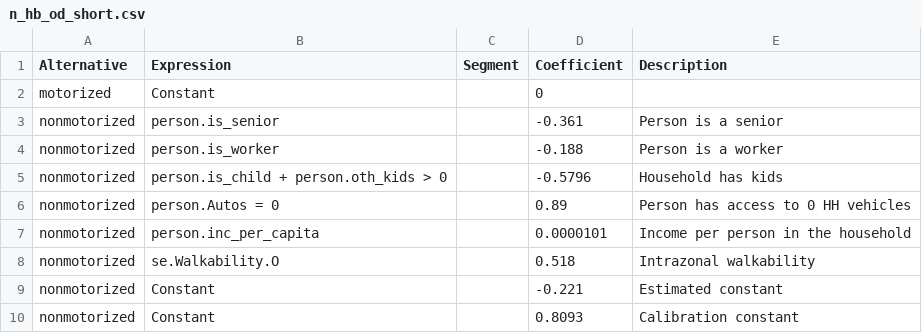
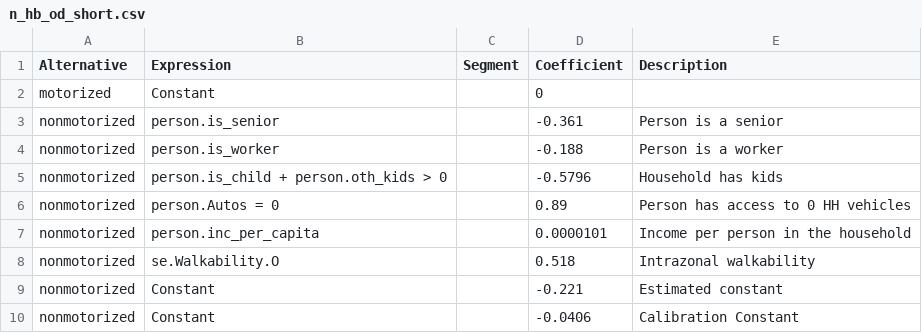
Before and after one commit to Triangle-Modeling-and-Analytics/TRMG2, a CSV file: master/resident/nonmotorized/n_hb_od_short.csv, drawn as a sheet.

```diff
--- a/master/resident/nonmotorized/n_hb_od_short.csv
+++ b/master/resident/nonmotorized/n_hb_od_short.csv
@@ -9,2 +9,2 @@ nonmotorized,se.Walkability.O,,0.518,Intrazonal walkability
 nonmotorized,Constant,,-0.221,Estimated constant
-nonmotorized,Constant,,0.8093,Calibration constant
+nonmotorized,Constant,,-0.0406,Calibration Constant
```
Also changed, not shown: master/resident/nonmotorized/n_hb_k12_all.csv, master/resident/nonmotorized/n_hb_od_long.csv, 5 other files.
